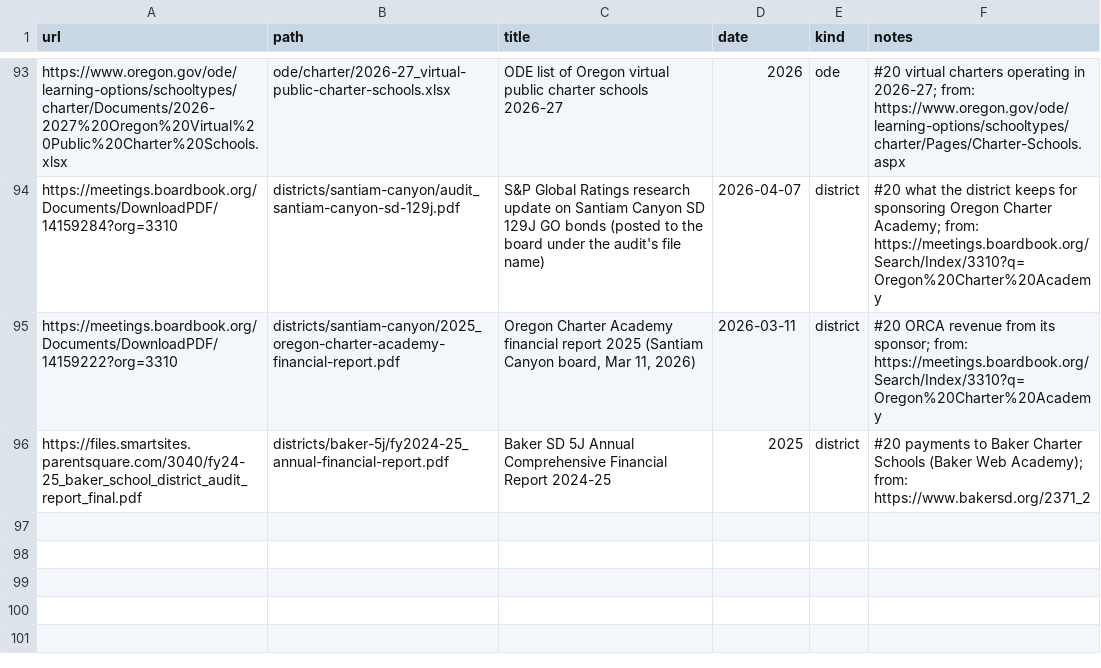
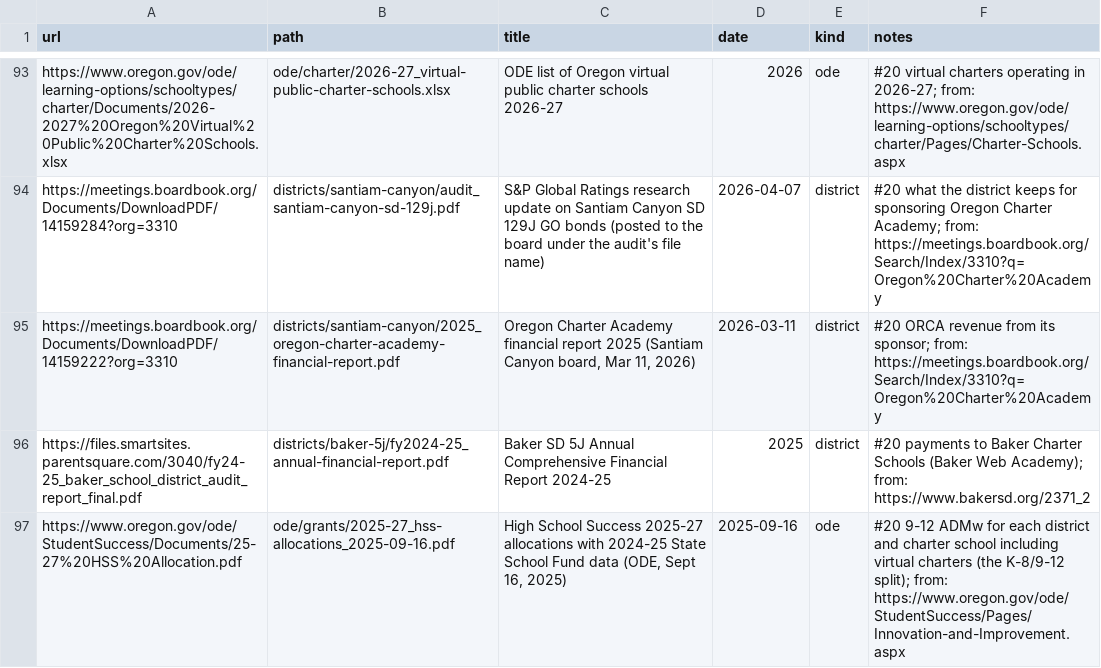
Before and after one commit to pietvanzoen/fund-oregon-schools, a CSV file: sources/_queue.csv, drawn as a sheet; only a part is shown, gaps mark what is left out; the diff names each change by its address in the sheet, - before the commit and + after, or states it on an @@ line.

```diff
--- a/sources/_queue.csv
+++ b/sources/_queue.csv
+row 97: https://www.oregon.gov/ode/StudentSuccess/Documents/25-27%20HSS%20Allocation.pdf | ode/grants/2025-27_hss-allocations_2025-09-16.pdf | High School Success 2025-27 allocations with 2024-25 State School Fund data (ODE, Sept 16, 2025) | 2025-09-16 | ode | #20 9-12 ADMw for each district and charter school including virtual charters (the K-8/9-12 split); from: https://www.oregon.gov/ode/StudentSuccess/Pages/Innovation-and-Improvement.aspx
```
Also changed, not shown: 1 other file.
